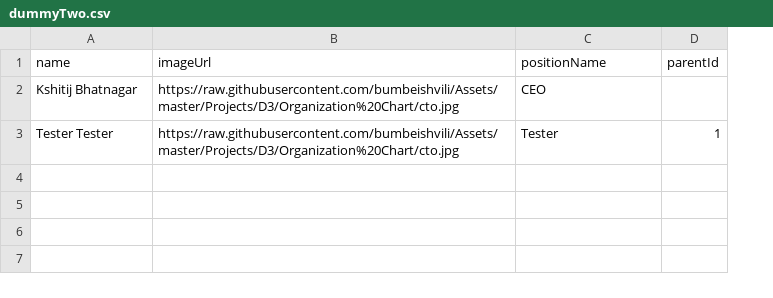
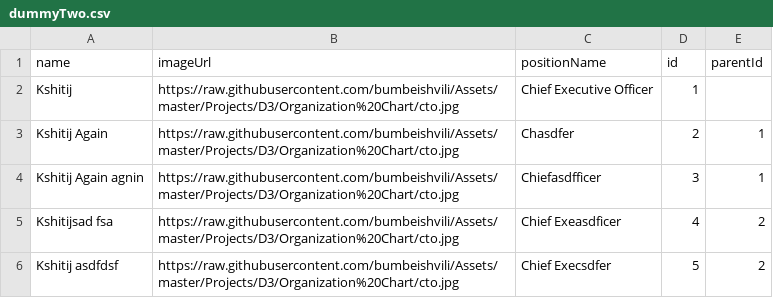
Before and after one commit to BhatnagarKshitij/OrgData, a CSV file: dummyTwo.csv, drawn as a sheet; removed rows and columns are numbered as before the commit, all else as after; the diff names each change by its address in the sheet, - before the commit and + after, or states it on an @@ line.

Commit message:
Update dummyTwo.csv

```diff
--- a/dummyTwo.csv
+++ b/dummyTwo.csv
+column D (id), row 3: 2
-row 2: Kshitij Bhatnagar | https://raw.githubusercontent.com/bumbeishvili/Assets/master/Projects/D3/Organization%20Chart/cto.jpg | CEO
+row 2: Kshitij | https://raw.githubusercontent.com/bumbeishvili/Assets/master/Projects/D3/Organization%20Chart/cto.jpg | Chief Executive Officer | 1
-A3 (name): Tester Tester
+A3 (name): Kshitij Again
-C3 (positionName): Tester
+C3 (positionName): Chasdfer
+row 4: Kshitij Again agnin | https://raw.githubusercontent.com/bumbeishvili/Assets/master/Projects/D3/Organization%20Chart/cto.jpg | Chiefasdfficer | 3 | 1
+row 5: Kshitijsad fsa | https://raw.githubusercontent.com/bumbeishvili/Assets/master/Projects/D3/Organization%20Chart/cto.jpg | Chief Exeasdficer | 4 | 2
+row 6: Kshitij asdfdsf | https://raw.githubusercontent.com/bumbeishvili/Assets/master/Projects/D3/Organization%20Chart/cto.jpg | Chief Execsdfer | 5 | 2
```
